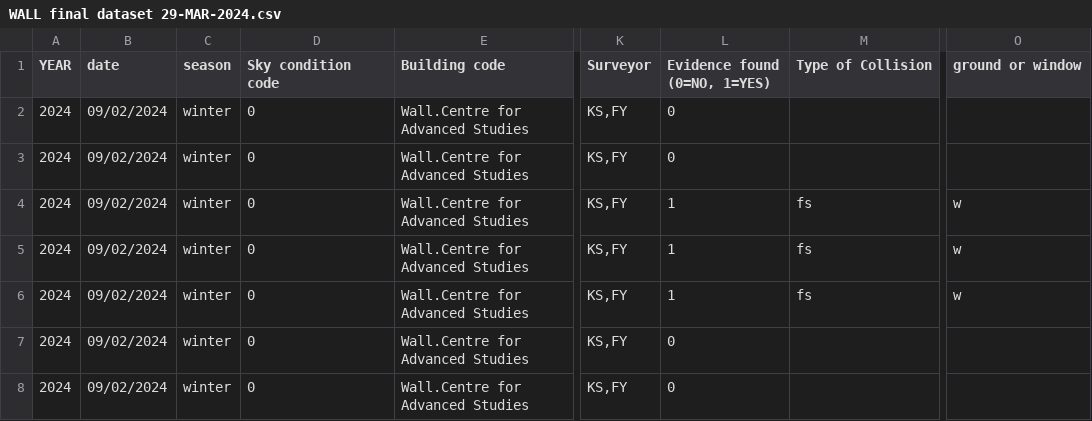
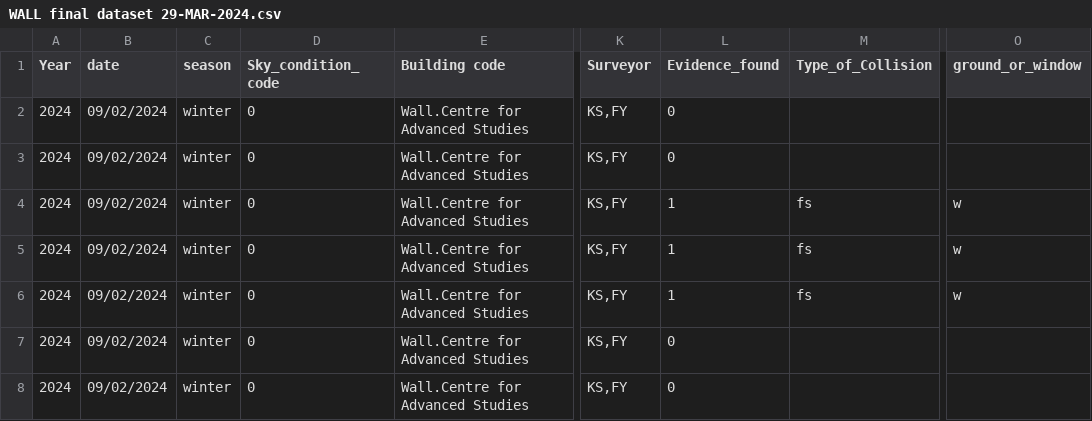
Before and after one commit to muzeafford/STAT-301, a CSV file: WALL final dataset 29-MAR-2024.csv, drawn as a sheet; only a part is shown, gaps mark what is left out; the diff names each change by its address in the sheet, - before the commit and + after, or states it on an @@ line.

Commit message:
Add files via upload

```diff
--- a/WALL final dataset 29-MAR-2024.csv
+++ b/WALL final dataset 29-MAR-2024.csv
-A1: YEAR
+A1: Year
-D1: Sky condition code
+D1: Sky_condition_code
-L1: Evidence found (0=NO, 1=YES)
+L1: Evidence_found
-M1: Type of Collision
+M1: Type_of_Collision
-O1: ground or window
+O1: ground_or_window
```
